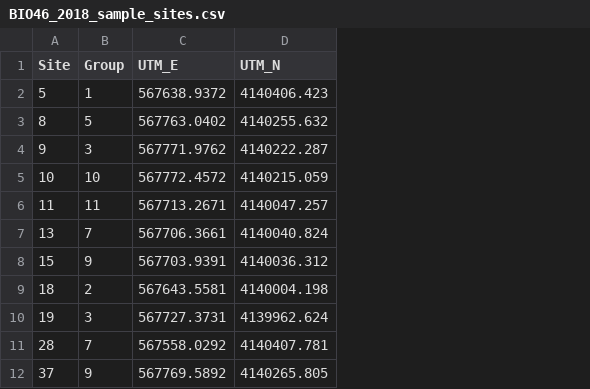
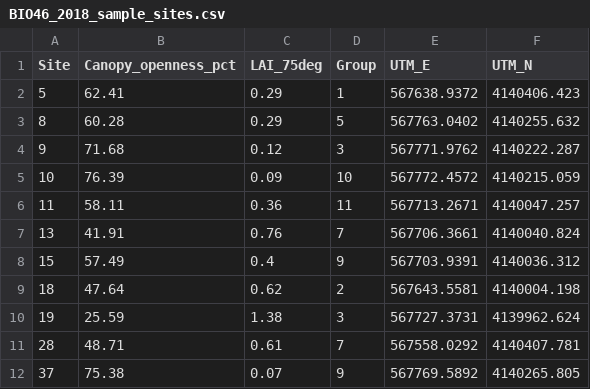
Before and after one commit to jescoyle/BIO46, a CSV file: 2018/Data/BIO46_2018_sample_sites.csv, drawn as a sheet; only a part is shown; the diff names each change by its address in the sheet, - before the commit and + after, or states it on an @@ line.

```diff
--- a/2018/Data/BIO46_2018_sample_sites.csv
+++ b/2018/Data/BIO46_2018_sample_sites.csv
+column B (Canopy_openness_pct), rows 2-12: 62.41 | 60.28 | 71.68 | 76.39 | 58.11 | 41.91 | 57.49 | 47.64 | 25.59 | 48.71 | 75.38
+column C (LAI_75deg), rows 2-12: 0.29 | 0.29 | 0.12 | 0.09 | 0.36 | 0.76 | 0.4 | 0.62 | 1.38 | 0.61 | 0.07
```
Also changed, not shown: 2018/Data/infection_prevalence.csv, 2 other files.
